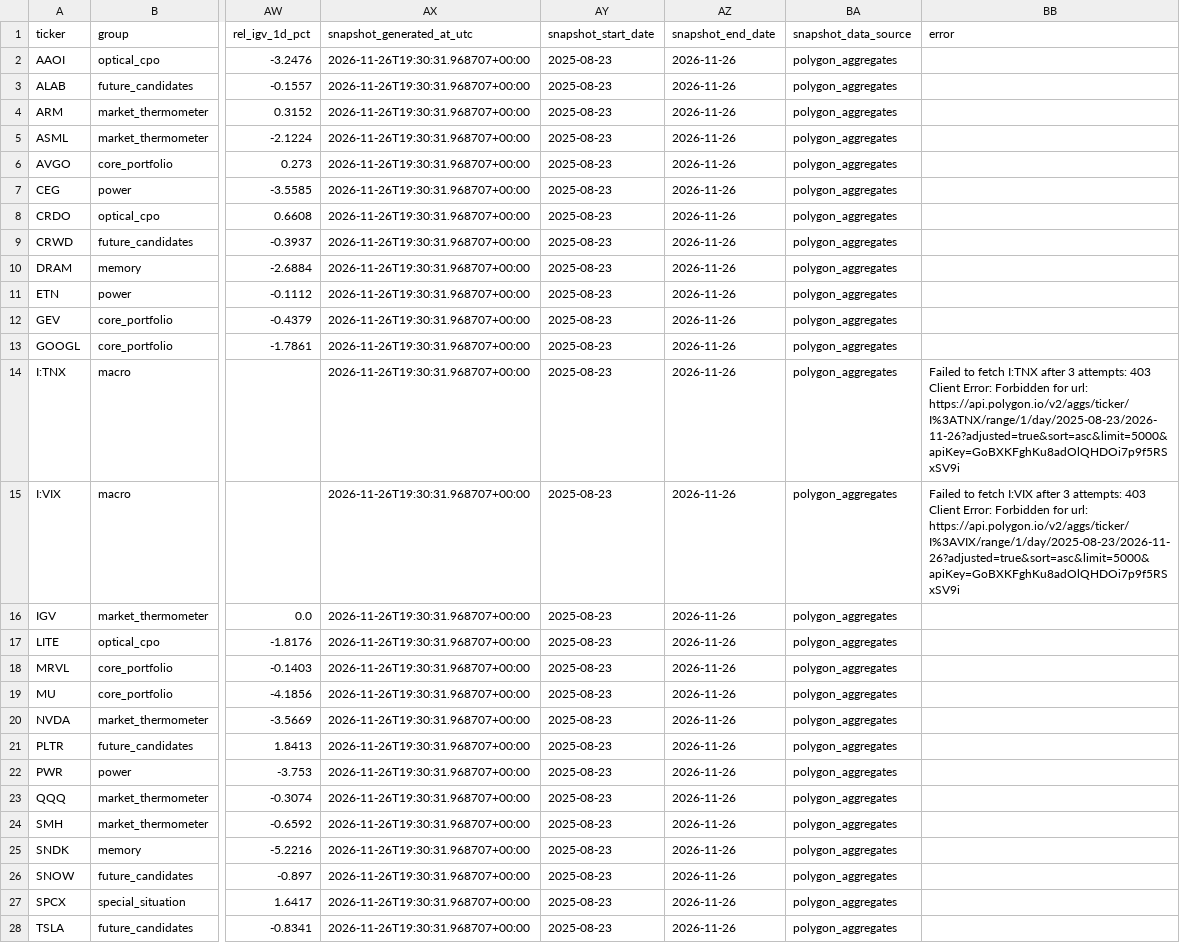
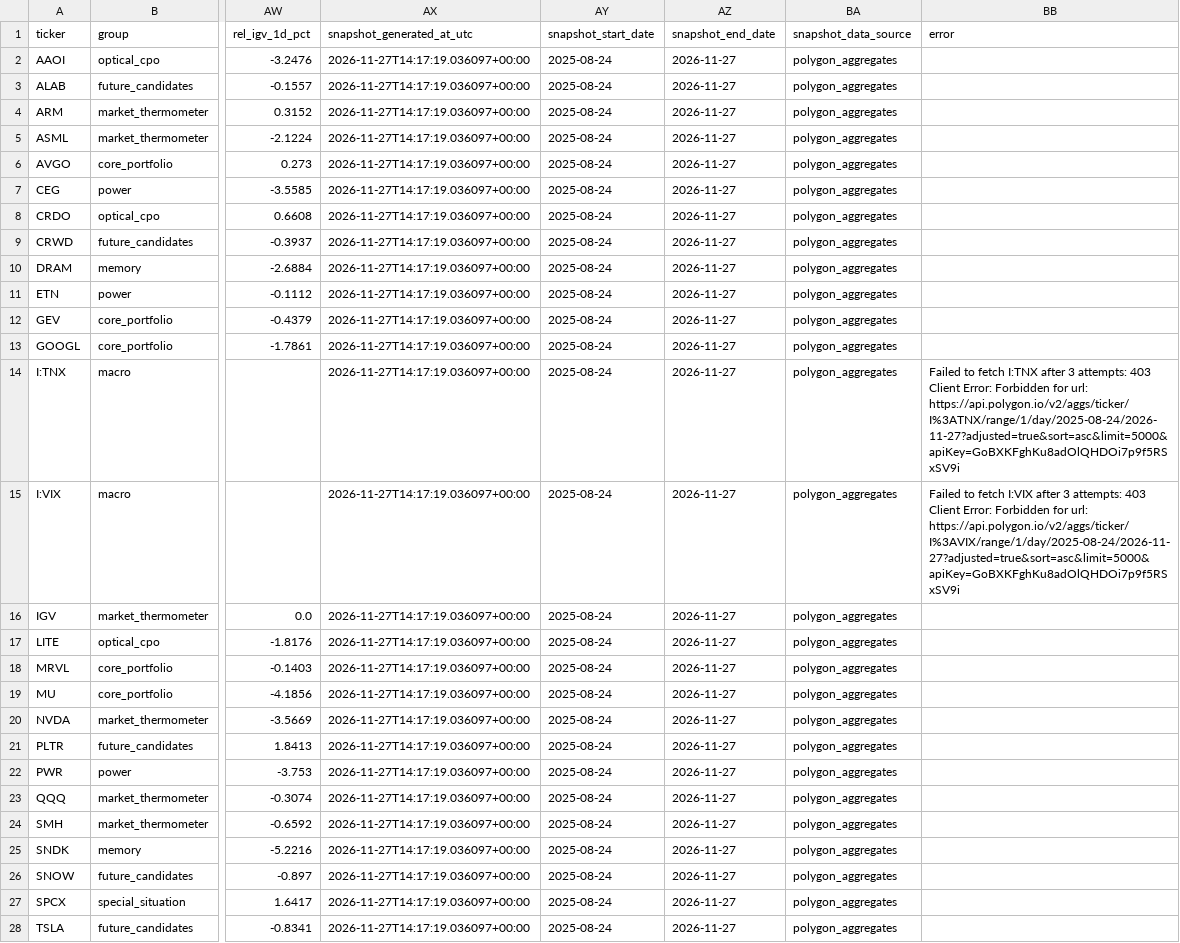
Before and after one commit to Davyalwaysin/market-radar-public-data, a CSV file: data/latest/market_snapshot_latest.csv, drawn as a sheet; only a part is shown, gaps mark what is left out; the diff covers the shown part only; the diff names each change by its address in the sheet, - before the commit and + after, or states it on an @@ line.

```diff
--- a/data/latest/market_snapshot_latest.csv
+++ b/data/latest/market_snapshot_latest.csv
-AX2:AX28 (snapshot_generated_at_utc): 2026-11-26T19:30:31.968707+00:00
+AX2:AX28 (snapshot_generated_at_utc): 2026-11-27T14:17:19.036097+00:00
-AY2:AY28 (snapshot_start_date): 2025-08-23
+AY2:AY28 (snapshot_start_date): 2025-08-24
-AZ2:AZ28 (snapshot_end_date): 2026-11-26
+AZ2:AZ28 (snapshot_end_date): 2026-11-27
-BB14 (error): …for url: https://api.polygon.io/v2/aggs/ticker/I%3ATNX/range/1/day/2025-08-23/2026-11-26?adjusted=true&sort=asc&limit=5000&apiKey=GoBXKFghKu8adOlQHDOi7p9f5RSxSV9i
+BB14 (error): …for url: https://api.polygon.io/v2/aggs/ticker/I%3ATNX/range/1/day/2025-08-24/2026-11-27?adjusted=true&sort=asc&limit=5000&apiKey=GoBXKFghKu8adOlQHDOi7p9f5RSxSV9i
-BB15 (error): …for url: https://api.polygon.io/v2/aggs/ticker/I%3AVIX/range/1/day/2025-08-23/2026-11-26?adjusted=true&sort=asc&limit=5000&apiKey=GoBXKFghKu8adOlQHDOi7p9f5RSxSV9i
+BB15 (error): …for url: https://api.polygon.io/v2/aggs/ticker/I%3AVIX/range/1/day/2025-08-24/2026-11-27?adjusted=true&sort=asc&limit=5000&apiKey=GoBXKFghKu8adOlQHDOi7p9f5RSxSV9i
```
Also changed, not shown: 12 edited cells elsewhere in this file, 1 other file.
